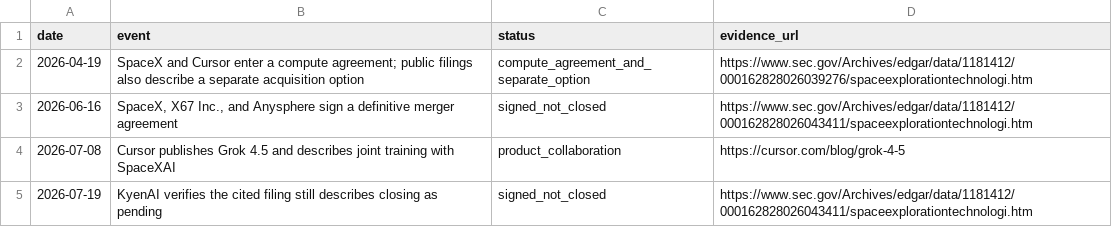
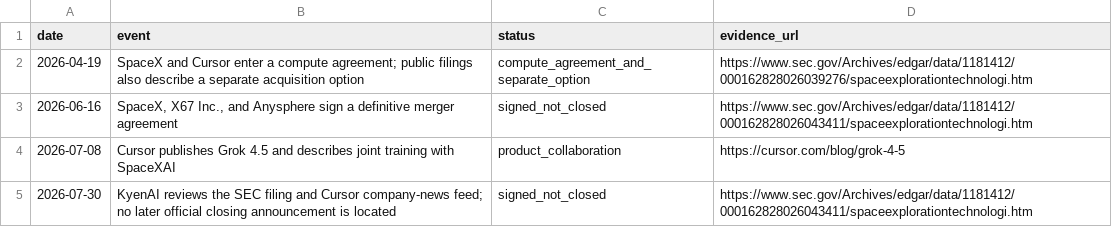
Before and after one commit to zhangshuaiqiang11/kyenai-news, a CSV file: frontend/public/resources/data/spacex-cursor-deal-timeline.csv, drawn as a sheet.

```diff
--- a/frontend/public/resources/data/spacex-cursor-deal-timeline.csv
+++ b/frontend/public/resources/data/spacex-cursor-deal-timeline.csv
@@ -4,2 +4,2 @@ date,event,status,evidence_url
 2026-07-08,"Cursor publishes Grok 4.5 and describes joint training with SpaceXAI",product_collaboration,https://cursor.com/blog/grok-4-5
-2026-07-19,"KyenAI verifies the cited filing still describes closing as pending",signed_not_closed,https://www.sec.gov/Archives/edgar/data/1181412/000162828026043411/spaceexplorationtechnologi.htm
+2026-07-30,"KyenAI reviews the SEC filing and Cursor company-news feed; no later official closing announcement is located",signed_not_closed,https://www.sec.gov/Archives/edgar/data/1181412/000162828026043411/spaceexplorationtechnologi.htm
```
Also changed, not shown: 46 other files.
